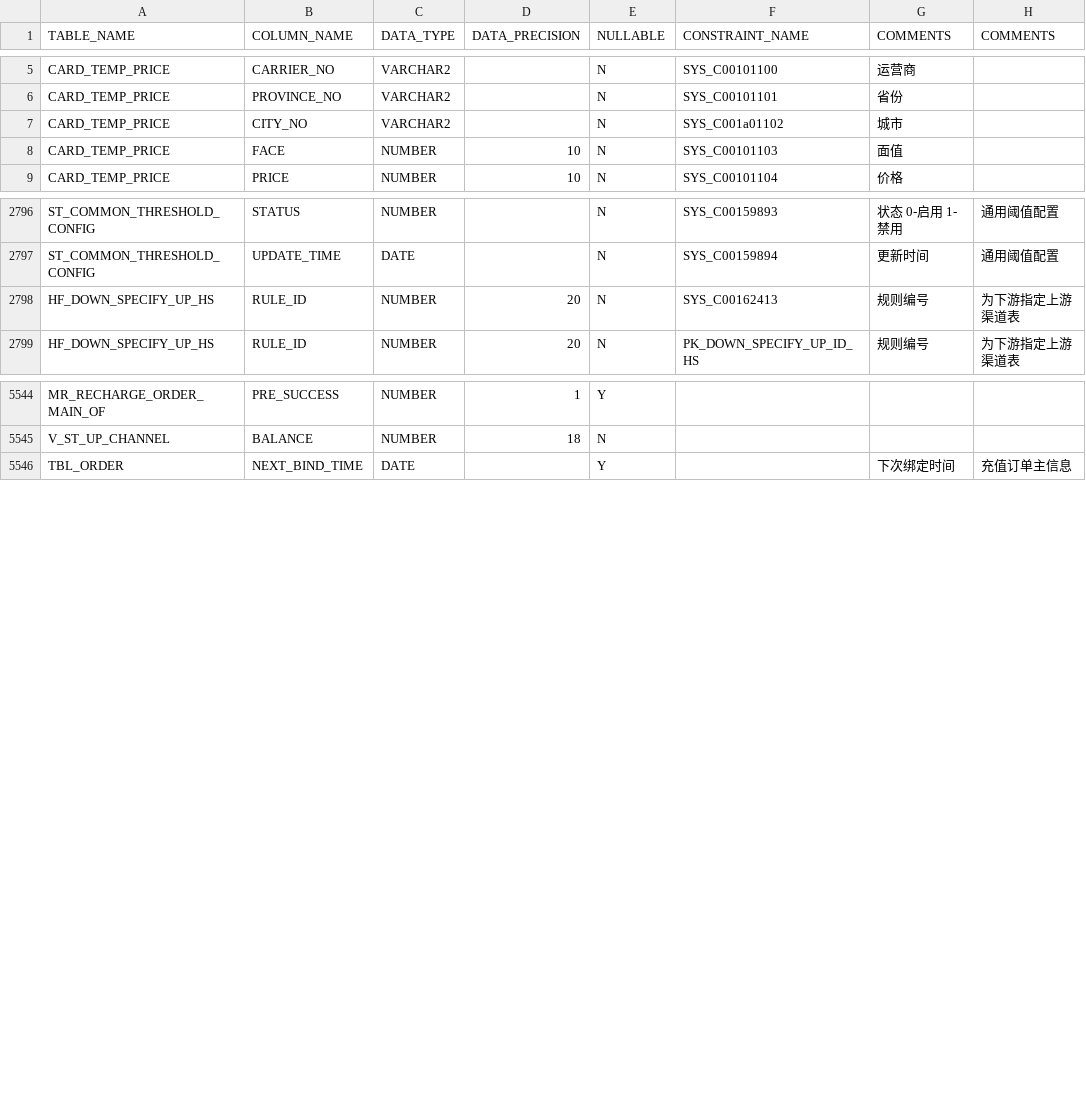
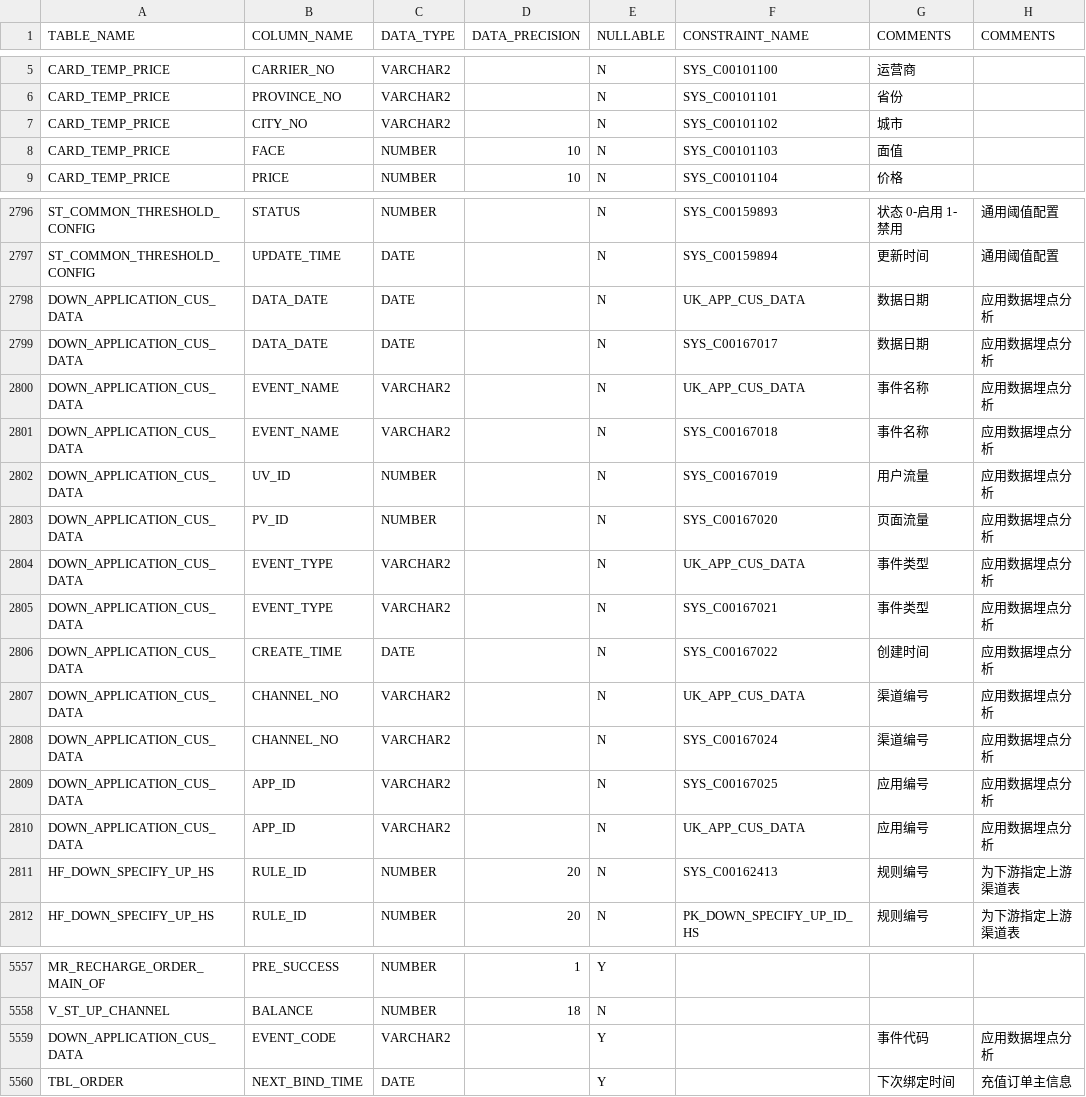
Before and after one commit to anlei-fu/code-generator, a CSV file: src/generator/common/table-analyze/table-info-resolvers/oracle-table-info-resolver/resource/18.csv, drawn as a sheet; only a part is shown, gaps mark what is left out.

```diff
--- a/src/generator/common/table-analyze/table-info-resolvers/oracle-table-info-resolver/resource/18.csv
+++ b/src/generator/common/table-analyze/table-info-resolvers/oracle-table-info-resolver/resource/18.csv
@@ -6,3 +6,3 @@
 "CARD_TEMP_PRICE","PROVINCE_NO","VARCHAR2","","N","SYS_C00101101","省份",""
-"CARD_TEMP_PRICE","CITY_NO","VARCHAR2","","N","SYS_C001a01102","城市",""
+"CARD_TEMP_PRICE","CITY_NO","VARCHAR2","","N","SYS_C00101102","城市",""
 "CARD_TEMP_PRICE","FACE","NUMBER","10","N","SYS_C00101103","面值",""
@@ -2797,2 +2797,15 @@
 "ST_COMMON_THRESHOLD_CONFIG","UPDATE_TIME","DATE","","N","SYS_C00159894","更新时间","通用阈值配置"
+"DOWN_APPLICATION_CUS_DATA","DATA_DATE","DATE","","N","UK_APP_CUS_DATA","数据日期","应用数据埋点分析"
+"DOWN_APPLICATION_CUS_DATA","DATA_DATE","DATE","","N","SYS_C00167017","数据日期","应用数据埋点分析"
+"DOWN_APPLICATION_CUS_DATA","EVENT_NAME","VARCHAR2","","N","UK_APP_CUS_DATA","事件名称","应用数据埋点分析"
+"DOWN_APPLICATION_CUS_DATA","EVENT_NAME","VARCHAR2","","N","SYS_C00167018","事件名称","应用数据埋点分析"
+"DOWN_APPLICATION_CUS_DATA","UV_ID","NUMBER","","N","SYS_C00167019","用户流量","应用数据埋点分析"
+"DOWN_APPLICATION_CUS_DATA","PV_ID","NUMBER","","N","SYS_C00167020","页面流量","应用数据埋点分析"
+"DOWN_APPLICATION_CUS_DATA","EVENT_TYPE","VARCHAR2","","N","UK_APP_CUS_DATA","事件类型","应用数据埋点分析"
+"DOWN_APPLICATION_CUS_DATA","EVENT_TYPE","VARCHAR2","","N","SYS_C00167021","事件类型","应用数据埋点分析"
+"DOWN_APPLICATION_CUS_DATA","CREATE_TIME","DATE","","N","SYS_C00167022","创建时间","应用数据埋点分析"
+"DOWN_APPLICATION_CUS_DATA","CHANNEL_NO","VARCHAR2","","N","UK_APP_CUS_DATA","渠道编号","应用数据埋点分析"
+"DOWN_APPLICATION_CUS_DATA","CHANNEL_NO","VARCHAR2","","N","SYS_C00167024","渠道编号","应用数据埋点分析"
+"DOWN_APPLICATION_CUS_DATA","APP_ID","VARCHAR2","","N","SYS_C00167025","应用编号","应用数据埋点分析"
+"DOWN_APPLICATION_CUS_DATA","APP_ID","VARCHAR2","","N","UK_APP_CUS_DATA","应用编号","应用数据埋点分析"
 "HF_DOWN_SPECIFY_UP_HS","RULE_ID","NUMBER","20","N","SYS_C00162413","规则编号","为下游指定上游渠道表"
@@ -5545,2 +5558,3 @@
 "V_ST_UP_CHANNEL","BALANCE","NUMBER","18","N","","",""
+"DOWN_APPLICATION_CUS_DATA","EVENT_CODE","VARCHAR2","","Y","","事件代码","应用数据埋点分析"
 "TBL_ORDER","NEXT_BIND_TIME","DATE","","Y","","下次绑定时间","充值订单主信息"
```
Also changed, not shown: 20 other files.
